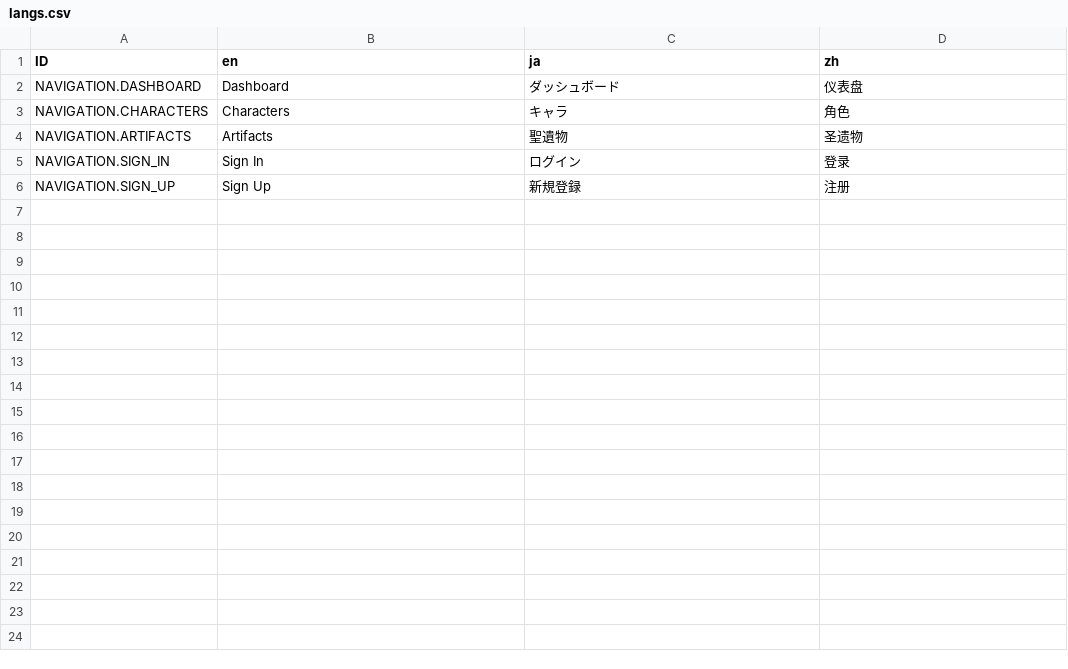
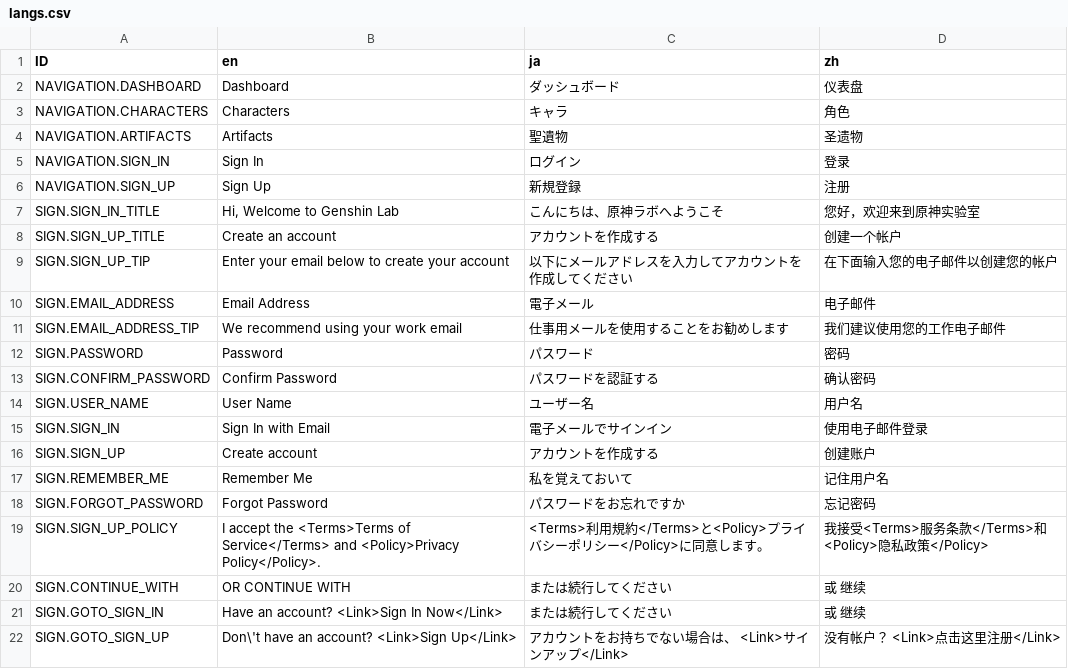
Before and after one commit to konia/Genshin_Handbook, a CSV file: tools/word/src/words/langs.csv, drawn as a sheet.

```diff
--- a/tools/word/src/words/langs.csv
+++ b/tools/word/src/words/langs.csv
@@ -6 +6,17 @@ NAVIGATION.SIGN_IN,Sign In,ログイン,登录
 NAVIGATION.SIGN_UP,Sign Up,新規登録,注册
+SIGN.SIGN_IN_TITLE,"Hi, Welcome to Genshin Lab",こんにちは、原神ラボへようこそ,您好，欢迎来到原神实验室
+SIGN.SIGN_UP_TITLE,"Create an account",アカウントを作成する,创建一个帐户
+SIGN.SIGN_UP_TIP,"Enter your email below to create your account",以下にメールアドレスを入力してアカウントを作成してください,在下面输入您的电子邮件以创建您的帐户
+SIGN.EMAIL_ADDRESS,Email Address,電子メール,电子邮件
+SIGN.EMAIL_ADDRESS_TIP,We recommend using your work email,仕事用メールを使用することをお勧めします,我们建议使用您的工作电子邮件
+SIGN.PASSWORD,Password,パスワード,密码
+SIGN.CONFIRM_PASSWORD,Confirm Password,パスワードを認証する,确认密码
+SIGN.USER_NAME,User Name,ユーザー名,用户名
+SIGN.SIGN_IN,Sign In with Email,電子メールでサインイン,使用电子邮件登录
+SIGN.SIGN_UP,Create account,アカウントを作成する,创建账户
+SIGN.REMEMBER_ME,Remember Me,私を覚えておいて,记住用户名
+SIGN.FORGOT_PASSWORD,Forgot Password,パスワードをお忘れですか,忘记密码
+SIGN.SIGN_UP_POLICY,I accept the <Terms>Terms of Service</Terms> and <Policy>Privacy Policy</Policy>.,<Terms>利用規約</Terms>と<Policy>プライバシーポリシー</Policy>に同意します。,我接受<Terms>服务条款</Terms>和<Policy>隐私政策</Policy>
+SIGN.CONTINUE_WITH,OR CONTINUE WITH,または続行してください,或 继续
+SIGN.GOTO_SIGN_IN,Have an account? <Link>Sign In Now</Link>,または続行してください,或 继续
+SIGN.GOTO_SIGN_UP,"Don\'t have an account? <Link>Sign Up</Link>","アカウントをお持ちでない場合は、 <Link>サインアップ</Link>","没有帐户？ <Link>点击这里注册</Link>"
```
Also changed, not shown: 16 other files.
